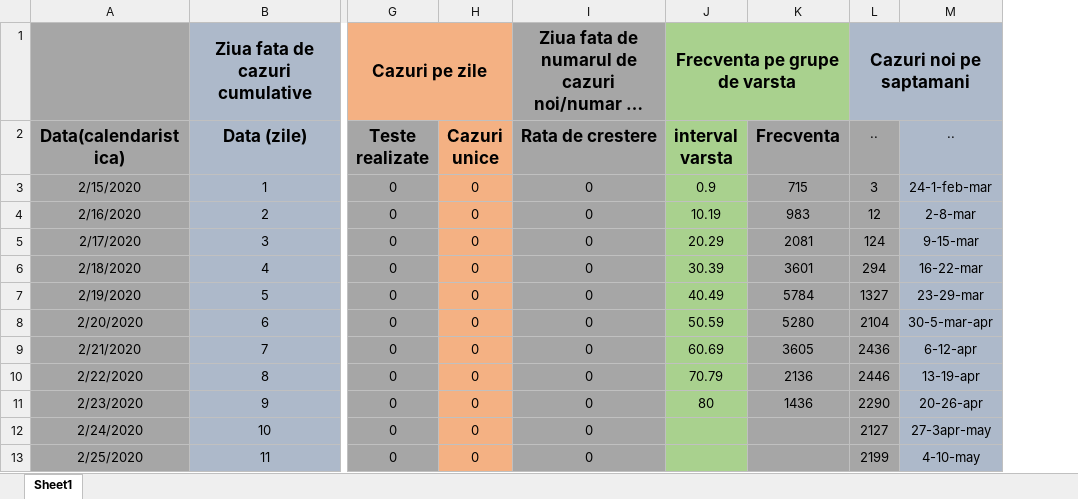
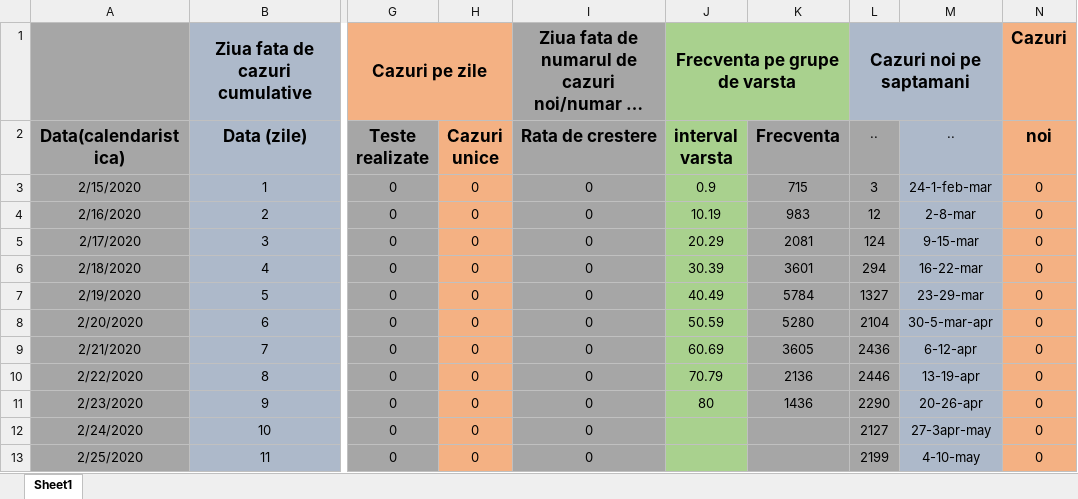
Before and after one commit to andrei98c/Licenta_covid19_UTCN, an Excel workbook: Database/Norbert/Cazuri.xlsx, sheet Sheet1, drawn as a sheet; only a part is shown, gaps mark what is left out; long unchanged cells end in …; values as stored, in another font and other column widths than the file's, no borders; the diff names each change by its address in the sheet, - before the commit and + after, or states it on an @@ line.

Commit message:
schimbari minore

```diff
--- a/Database/Norbert/Cazuri.xlsx (sheet Sheet1)
+++ b/Database/Norbert/Cazuri.xlsx (sheet Sheet1)
+column N (noi), row 1: Cazuri; rows 3-13: all 0
```
